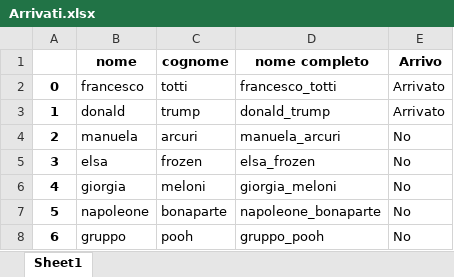
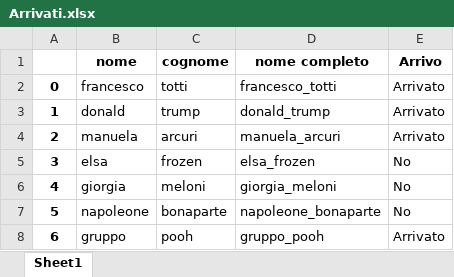
Before and after one commit to marcofederici98/eventsmanager, an Excel workbook: Arrivati.xlsx, sheet Sheet1, drawn as a sheet; values as stored, in another font and other column widths than the file's, no borders; the diff names each change by its address in the sheet, - before the commit and + after, or states it on an @@ line.

```diff
--- a/Arrivati.xlsx (sheet Sheet1)
+++ b/Arrivati.xlsx (sheet Sheet1)
-E4 (Arrivo): No
+E4 (Arrivo): Arrivato
-E8 (Arrivo): No
+E8 (Arrivo): Arrivato
```
Also changed, not shown: 1 other file.
